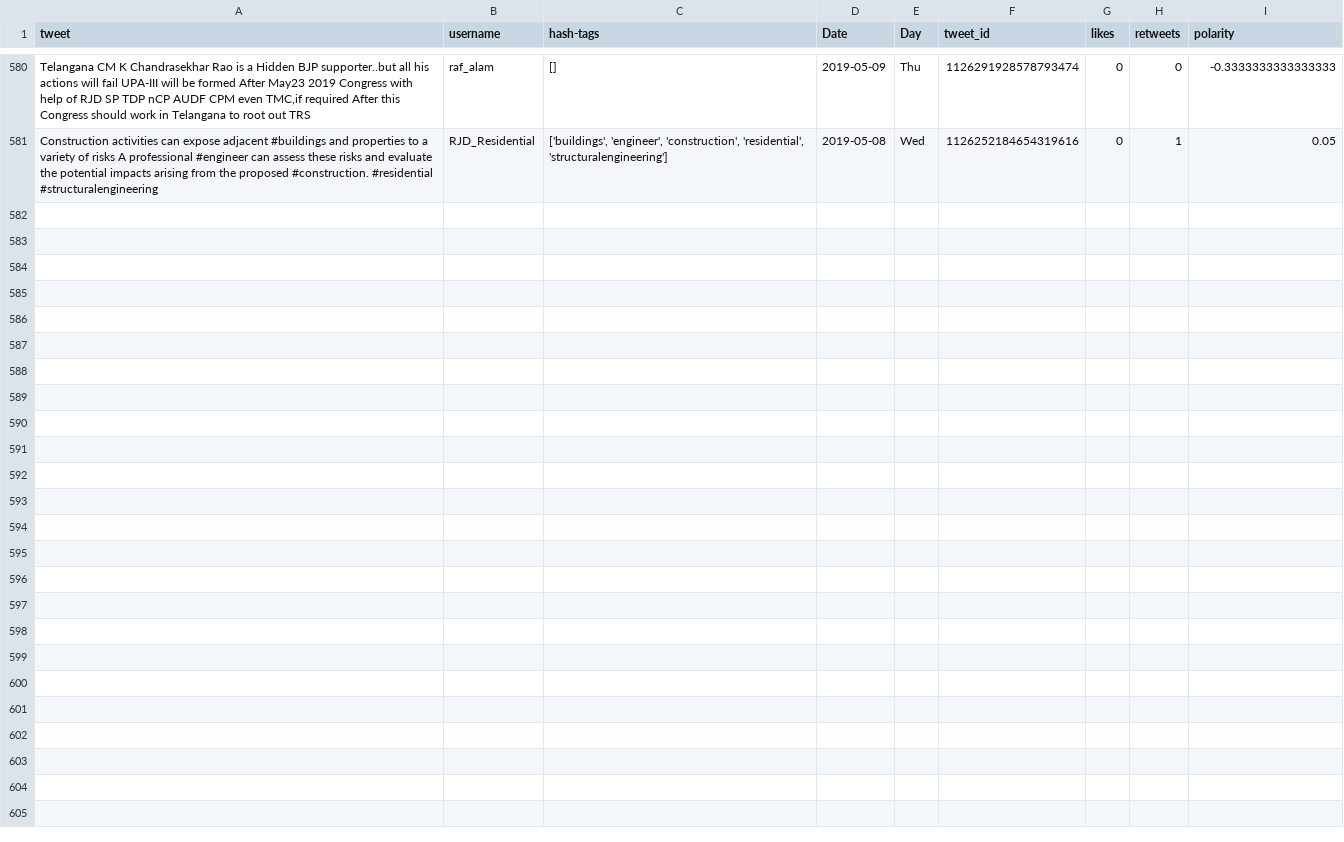
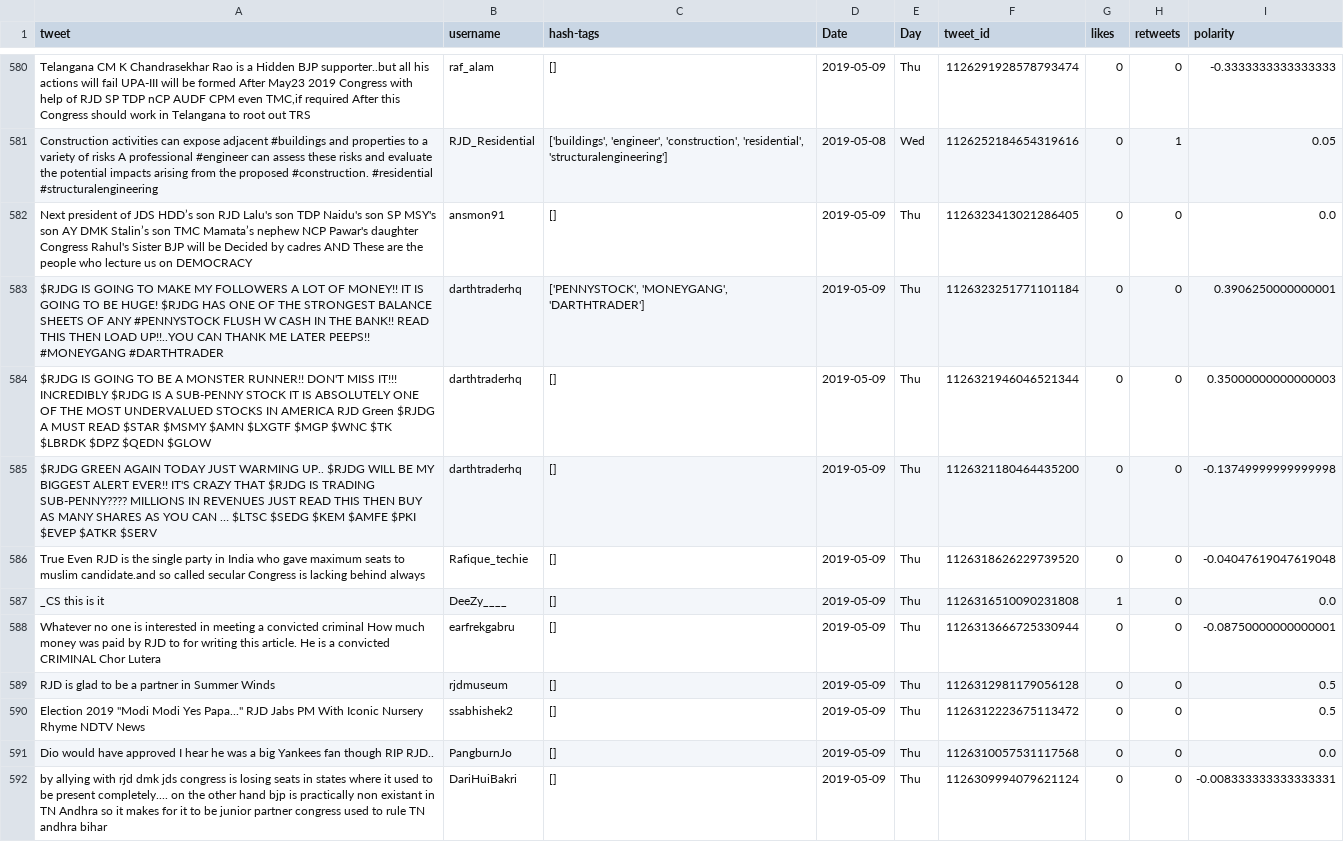
Before and after one commit to itsDevhere/DataRepo, a CSV file: RJD_cleaned.csv, drawn as a sheet; only a part is shown, gaps mark what is left out; the diff names each change by its address in the sheet, - before the commit and + after, or states it on an @@ line.

```diff
--- a/RJD_cleaned.csv
+++ b/RJD_cleaned.csv
+row 582: Next president of JDS HDD’s son RJD Lalu's son TDP Naidu's son SP MSY's son AY DMK Stalin’s son TMC Mamata’s nephew NCP Pawar's daughter Congress Rahul's Sister BJP will be Decided by cadres AND These are the people who lecture us on DEMOCRACY | ansmon91 | [] | 2019-05-09 | Thu | 1126323413021286405 | 0 | 0 | 0.0
+row 583: $RJDG IS GOING TO MAKE MY FOLLOWERS A LOT OF MONEY!! IT IS GOING TO BE HUGE! $RJDG HAS ONE OF THE STRONGEST BALANCE SHEETS OF ANY #PENNYSTOCK FLUSH W CASH IN THE BANK!! READ THIS THEN LOAD UP!!..YOU CAN THANK ME LATER PEEPS!! #MONEYGANG #DARTHTRADER | darthtraderhq | ['PENNYSTOCK', 'MONEYGANG', 'DARTHTRADER'] | 2019-05-09 | Thu | 1126323251771101184 | 0 | 0 | 0.3906250000000001
+row 584: $RJDG IS GOING TO BE A MONSTER RUNNER!! DON'T MISS IT!!! INCREDIBLY $RJDG IS A SUB-PENNY STOCK IT IS ABSOLUTELY ONE OF THE MOST UNDERVALUED STOCKS IN AMERICA RJD Green $RJDG A MUST READ $STAR $MSMY $AMN $LXGTF $MGP $WNC $TK $LBRDK $DPZ $QEDN $GLOW | darthtraderhq | [] | 2019-05-09 | Thu | 1126321946046521344 | 0 | 0 | 0.35000000000000003
+row 585: $RJDG GREEN AGAIN TODAY JUST WARMING UP.. $RJDG WILL BE MY BIGGEST ALERT EVER!! IT'S CRAZY THAT $RJDG IS TRADING SUB-PENNY???? MILLIONS IN REVENUES JUST READ THIS THEN BUY AS MANY SHARES AS YOU CAN … $LTSC $SEDG $KEM $AMFE $PKI $EVEP $ATKR $SERV | darthtraderhq | [] | 2019-05-09 | Thu | 1126321180464435200 | 0 | 0 | -0.13749999999999998
+row 586: True Even RJD is the single party in India who gave maximum seats to muslim candidate.and so called secular Congress is lacking behind always | Rafique_techie | [] | 2019-05-09 | Thu | 1126318626229739520 | 0 | 0 | -0.04047619047619048
+row 587: _CS this is it | DeeZy____ | [] | 2019-05-09 | Thu | 1126316510090231808 | 1 | 0 | 0.0
+row 588: Whatever no one is interested in meeting a convicted criminal How much money was paid by RJD to for writing this article. He is a convicted CRIMINAL Chor Lutera | earfrekgabru | [] | 2019-05-09 | Thu | 1126313666725330944 | 0 | 0 | -0.08750000000000001
+row 589: RJD is glad to be a partner in Summer Winds | rjdmuseum | [] | 2019-05-09 | Thu | 1126312981179056128 | 0 | 0 | 0.5
+row 590: Election 2019 "Modi Modi Yes Papa..." RJD Jabs PM With Iconic Nursery Rhyme NDTV News | ssabhishek2 | [] | 2019-05-09 | Thu | 1126312223675113472 | 0 | 0 | 0.5
+row 591: Dio would have approved I hear he was a big Yankees fan though RIP RJD.. | PangburnJo | [] | 2019-05-09 | Thu | 1126310057531117568 | 0 | 0 | 0.0
+row 592: by allying with rjd dmk jds congress is losing seats in states where it used to be present completely.... on the other hand bjp is practically non existant in TN Andhra so it makes for it to be junior partner congress used to rule TN andhra bihar | DariHuiBakri | [] | 2019-05-09 | Thu | 1126309994079621124 | 0 | 0 | -0.008333333333333331
```
Also changed, not shown: CPIM_cleaned.csv, Samajwadi_cleaned.csv, 5 other files.
